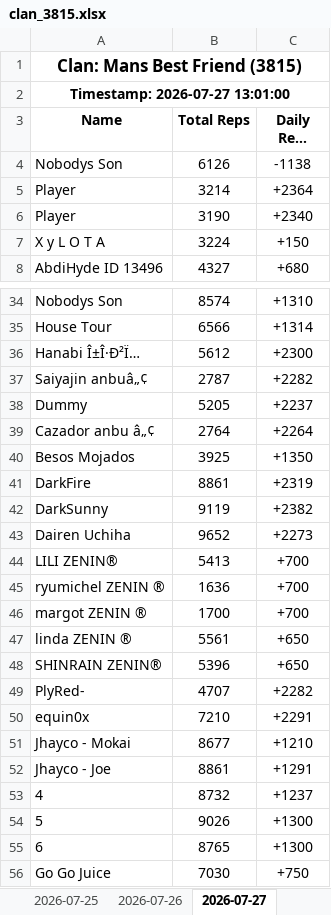
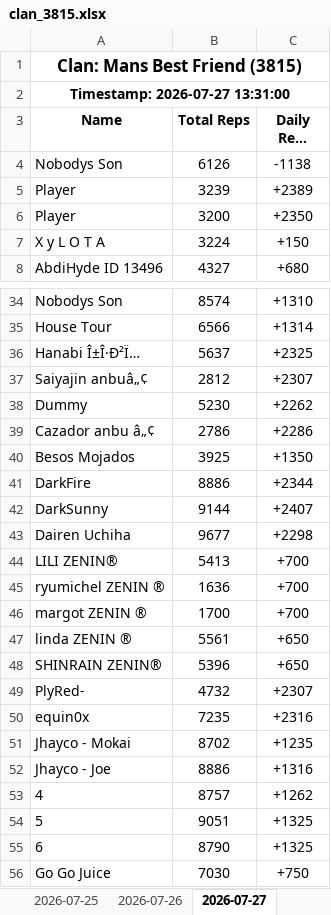
Before and after one commit to Feirisu/MansBestFriend-NinjaRift, an Excel workbook: clan_3815.xlsx, sheet 2026-07-27, drawn as a sheet; only a part is shown, gaps mark what is left out; long unchanged cells end in …; values as stored, in another font and other column widths than the file's, no borders; removed rows and columns are numbered as before the commit, all else as after; the diff covers the shown part only; the diff names each change by its address in the sheet, - before the commit and + after, or states it on an @@ line.

```diff
--- a/clan_3815.xlsx (sheet 2026-07-27)
+++ b/clan_3815.xlsx (sheet 2026-07-27)
-A2 (Name): Timestamp: 2026-07-27 13:01:00
+A2 (Name): Timestamp: 2026-07-27 13:31:00
-row 5: Player | 3214 | +2364
-row 6: Player | 3190 | +2340
+row 5: Player | 3239 | +2389
+row 6: Player | 3200 | +2350
-row 36: Hanabi Î±Î·Ð²Ï… | 5612 | +2300
-row 37: Saiyajin anbuâ„¢ | 2787 | +2282
-row 38: Dummy | 5205 | +2237
-row 39: Cazador anbu â„¢ | 2764 | +2264
+row 36: Hanabi Î±Î·Ð²Ï… | 5637 | +2325
+row 37: Saiyajin anbuâ„¢ | 2812 | +2307
+row 38: Dummy | 5230 | +2262
+row 39: Cazador anbu â„¢ | 2786 | +2286
-row 41: DarkFire | 8861 | +2319
-row 42: DarkSunny | 9119 | +2382
-row 43: Dairen Uchiha | 9652 | +2273
+row 41: DarkFire | 8886 | +2344
+row 42: DarkSunny | 9144 | +2407
+row 43: Dairen Uchiha | 9677 | +2298
-row 49: PlyRed- | 4707 | +2282
-row 50: equin0x | 7210 | +2291
-row 51: Jhayco - Mokai | 8677 | +1210
-row 52: Jhayco - Joe | 8861 | +1291
-row 53: 4 | 8732 | +1237
-row 54: 5 | 9026 | +1300
-row 55: 6 | 8765 | +1300
+row 49: PlyRed- | 4732 | +2307
+row 50: equin0x | 7235 | +2316
+row 51: Jhayco - Mokai | 8702 | +1235
+row 52: Jhayco - Joe | 8886 | +1316
+row 53: 4 | 8757 | +1262
+row 54: 5 | 9051 | +1325
+row 55: 6 | 8790 | +1325
```
Also changed, not shown: 1 added row and 1 removed row elsewhere in this sheet, 5 other files.
